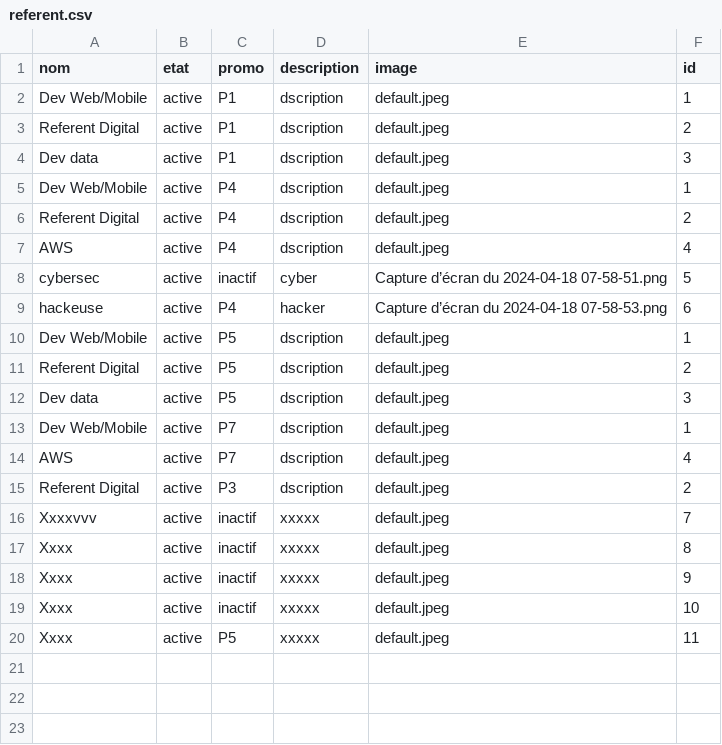
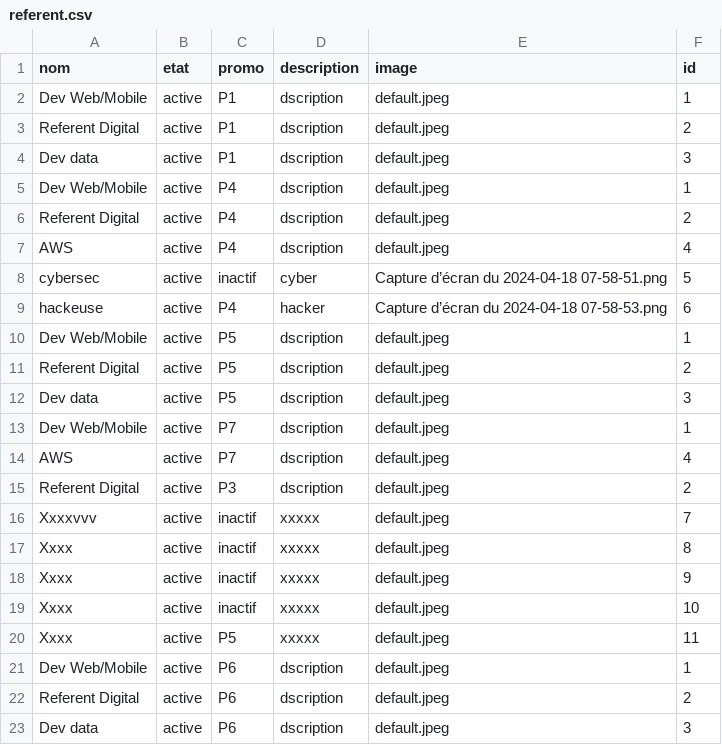
Before and after one commit to diopsysteme/projetOdc, a CSV file: file/referent.csv, drawn as a sheet; the diff names each change by its address in the sheet, - before the commit and + after, or states it on an @@ line.

```diff
--- a/file/referent.csv
+++ b/file/referent.csv
+row 21: Dev Web/Mobile | active | P6 | dscription | default.jpeg | 1
+row 22: Referent Digital | active | P6 | dscription | default.jpeg | 2
+row 23: Dev data | active | P6 | dscription | default.jpeg | 3
```
Also changed, not shown: file/promo.csv, file/student.csv, 6 other files.
